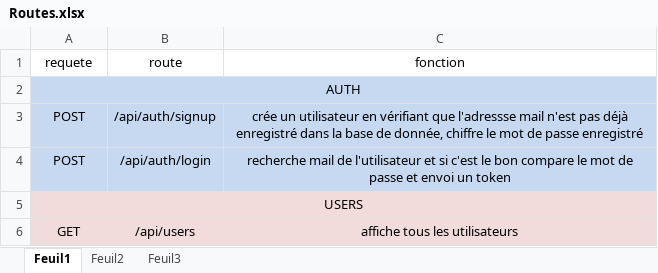
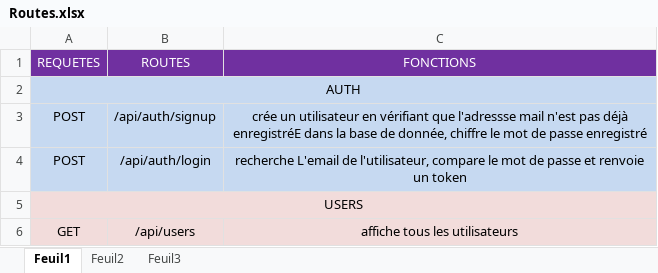
Before and after one commit to FuchsBastien/FuchsBastien_7_05112021-, an Excel workbook: backend/Routes.xlsx, sheet Feuil1, drawn as a sheet; only a part is shown; values as stored, in another font and other column widths than the file's, no borders; removed rows and columns are numbered as before the commit, all else as after; the diff names each change by its address in the sheet, - before the commit and + after, or states it on an @@ line.

```diff
--- a/backend/Routes.xlsx (sheet Feuil1)
+++ b/backend/Routes.xlsx (sheet Feuil1)
-row 1: requete | route | fonction
+row 1: REQUETES | ROUTES | FONCTIONS
-C3: …pas déjà enregistré dans la…
+C3: …pas déjà enregistréE dans la…
-C4: recherche mail de l'utilisateur et si c'est le bon compare le mot de passe et envoi un token
+C4: recherche L'email de l'utilisateur, compare le mot de passe et renvoie un token
```
Also changed, not shown: 13 other files.
